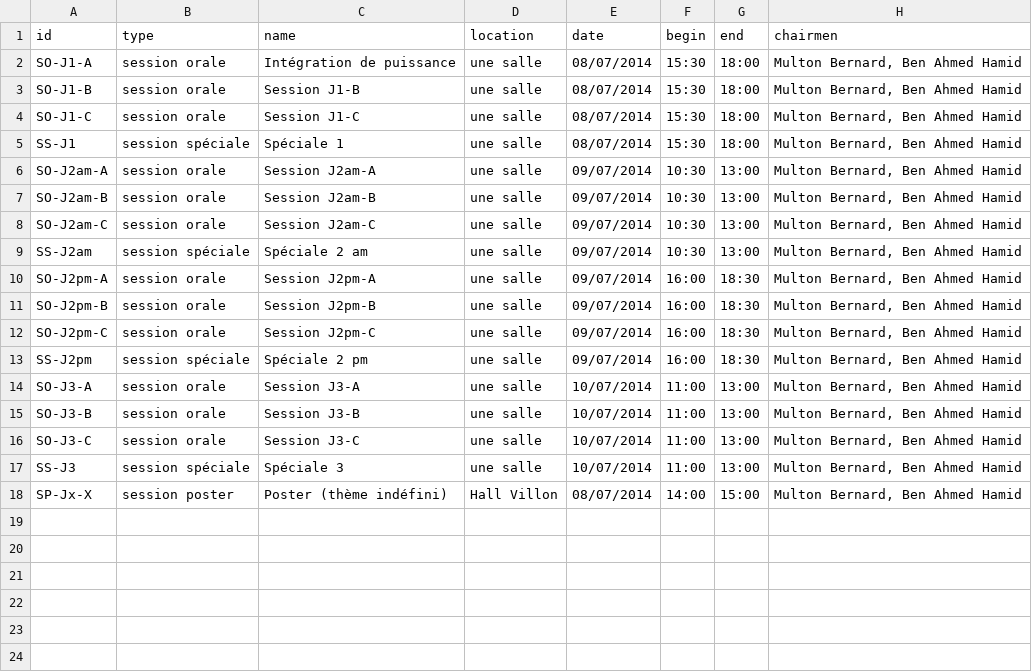
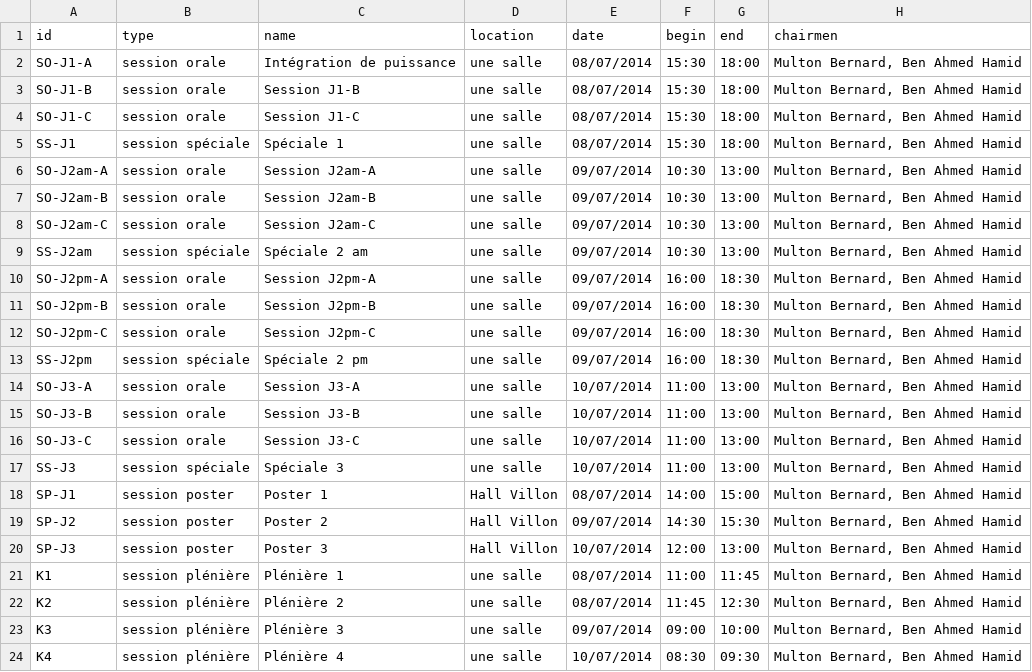
Before and after one commit to pierre-haessig/proceedings-generator, a CSV file: SGE2014_data/sessions.csv, drawn as a sheet.

```diff
--- a/SGE2014_data/sessions.csv
+++ b/SGE2014_data/sessions.csv
@@ -17,2 +17,8 @@ SO-J3-C,session orale,Session J3-C,une salle,10/07/2014,11:00,13:00,"Multon Bern
 SS-J3,session spéciale,Spéciale 3,une salle,10/07/2014,11:00,13:00,"Multon Bernard, Ben Ahmed Hamid"
-SP-Jx-X,session poster,Poster (thème indéfini),Hall Villon,08/07/2014,14:00,15:00,"Multon Bernard, Ben Ahmed Hamid"
+SP-J1,session poster,Poster 1,Hall Villon,08/07/2014,14:00,15:00,"Multon Bernard, Ben Ahmed Hamid"
+SP-J2,session poster,Poster 2,Hall Villon,09/07/2014,14:30,15:30,"Multon Bernard, Ben Ahmed Hamid"
+SP-J3,session poster,Poster 3,Hall Villon,10/07/2014,12:00,13:00,"Multon Bernard, Ben Ahmed Hamid"
+K1,session plénière,Plénière 1,une salle,08/07/2014,11:00,11:45,"Multon Bernard, Ben Ahmed Hamid"
+K2,session plénière,Plénière 2,une salle,08/07/2014,11:45,12:30,"Multon Bernard, Ben Ahmed Hamid"
+K3,session plénière,Plénière 3,une salle,09/07/2014,09:00,10:00,"Multon Bernard, Ben Ahmed Hamid"
+K4,session plénière,Plénière 4,une salle,10/07/2014,08:30,09:30,"Multon Bernard, Ben Ahmed Hamid"
```
Also changed, not shown: 1 other file.
